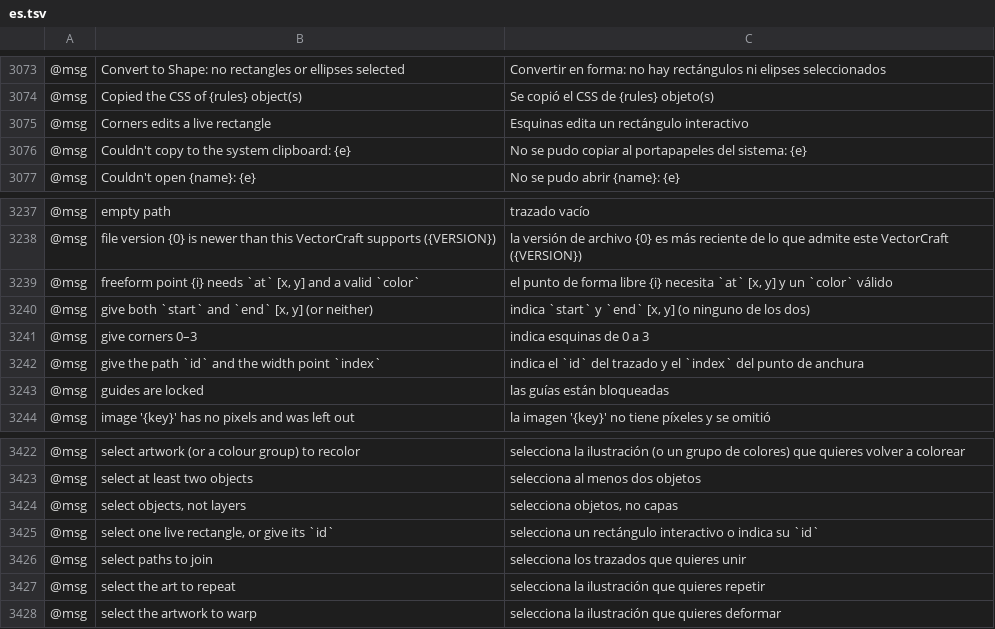
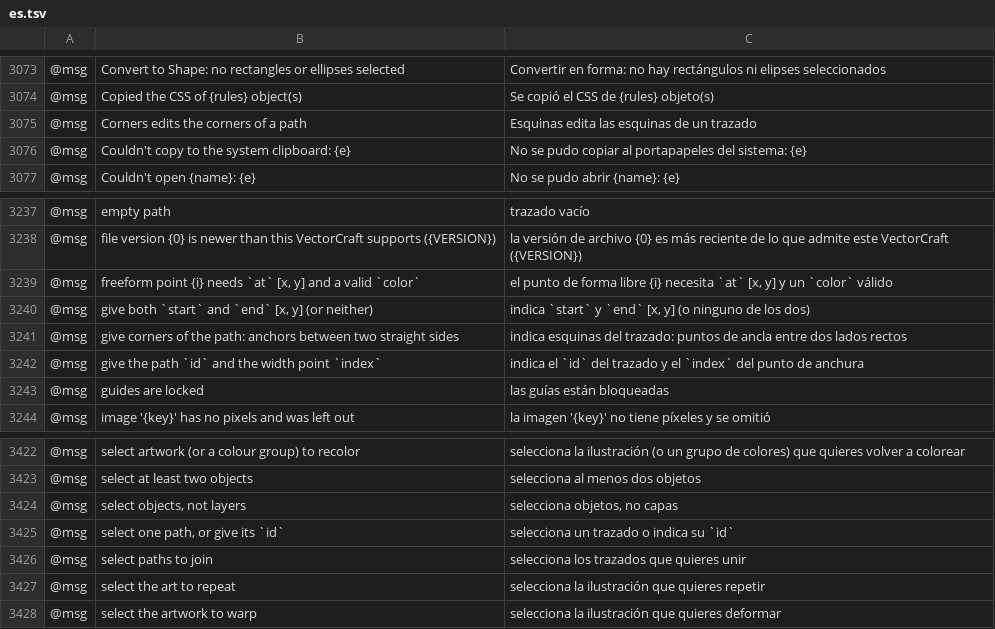
Before and after one commit to SiteSentrix/StitchFoundry, a TSV file: crates/ui-egui/src/i18n/es.tsv, drawn as a sheet; only a part is shown, gaps mark what is left out; removed rows and columns are numbered as before the commit, all else as after; the diff names each change by its address in the sheet, - before the commit and + after, or states it on an @@ line.

```diff
--- a/crates/ui-egui/src/i18n/es.tsv
+++ b/crates/ui-egui/src/i18n/es.tsv
-B3075: Corners edits a live rectangle
+B3075: Corners edits the corners of a path
-C3075: Esquinas edita un rectángulo interactivo
+C3075: Esquinas edita las esquinas de un trazado
-row 3241: @msg | give corners 0–3 | indica esquinas de 0 a 3
+row 3241: @msg | give corners of the path: anchors between two straight sides | indica esquinas del trazado: puntos de ancla entre dos lados rectos
-B3425: select one live rectangle, or give its `id`
+B3425: select one path, or give its `id`
-C3425: selecciona un rectángulo interactivo o indica…
+C3425: selecciona un trazado o indica…
```
Also changed, not shown: 23 other files.
